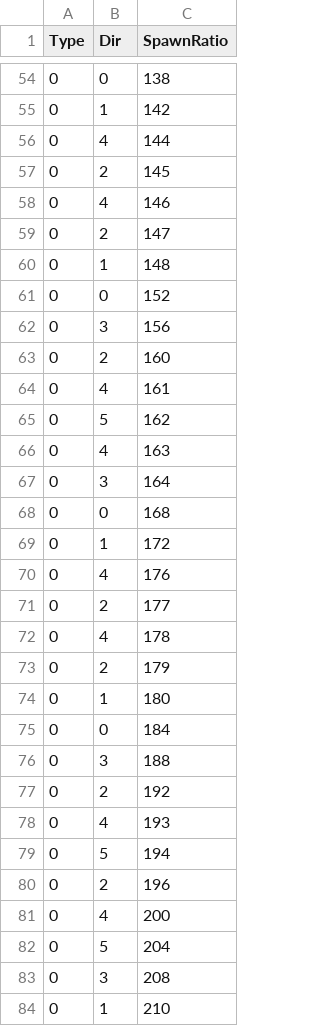
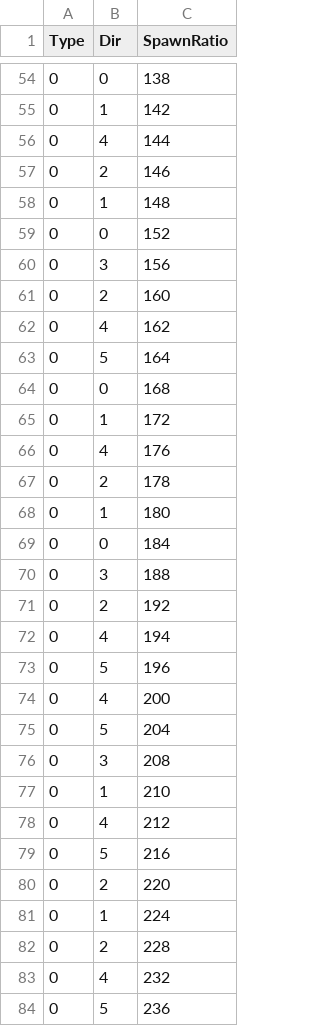
Before and after one commit to arthur12hjh/154Final_GameUnknown, a CSV file: Client/Bin/DataFiles/NoteData/Songs/DoroDoro.csv, drawn as a sheet; only a part is shown, gaps mark what is left out; the shorter side is filled out with more unchanged rows; the diff covers the shown part only.

```diff
--- a/Client/Bin/DataFiles/NoteData/Songs/DoroDoro.csv
+++ b/Client/Bin/DataFiles/NoteData/Songs/DoroDoro.csv
@@ -56,5 +56,3 @@ Type,Dir,SpawnRatio
 0,4,144
-0,2,145
-0,4,146
-0,2,147
+0,2,146
 0,1,148
@@ -63,6 +61,4 @@ Type,Dir,SpawnRatio
 0,2,160
-0,4,161
-0,5,162
-0,4,163
-0,3,164
+0,4,162
+0,5,164
 0,0,168
@@ -70,5 +66,3 @@ Type,Dir,SpawnRatio
 0,4,176
-0,2,177
-0,4,178
-0,2,179
+0,2,178
 0,1,180
@@ -77,5 +71,4 @@ Type,Dir,SpawnRatio
 0,2,192
-0,4,193
-0,5,194
-0,2,196
+0,4,194
+0,5,196
 0,4,200
```
Also changed, not shown: 4 removed rows and 5 edited cells elsewhere in this file, 27 other files.
